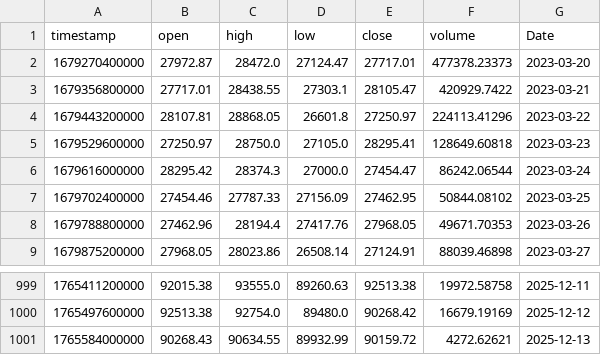
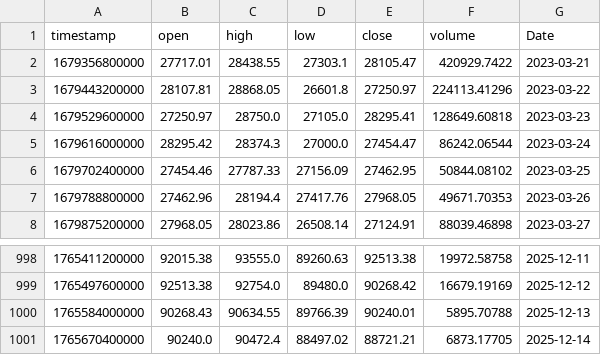
Before and after one commit to DiogoMag/Crypto-DCA-Backtesting, a CSV file: data/btc_data.csv, drawn as a sheet; only a part is shown, gaps mark what is left out.

```diff
--- a/data/btc_data.csv
+++ b/data/btc_data.csv
@@ -1,3 +1,2 @@
 timestamp,open,high,low,close,volume,Date
-1679270400000,27972.87,28472.0,27124.47,27717.01,477378.23373,2023-03-20
 1679356800000,27717.01,28438.55,27303.1,28105.47,420929.7422,2023-03-21
@@ -1000,2 +999,3 @@ timestamp,open,high,low,close,volume,Date
 1765497600000,92513.38,92754.0,89480.0,90268.42,16679.19169,2025-12-12
-1765584000000,90268.43,90634.55,89932.99,90159.72,4272.62621,2025-12-13
+1765584000000,90268.43,90634.55,89766.39,90240.01,5895.70788,2025-12-13
+1765670400000,90240.0,90472.4,88497.02,88721.21,6873.17705,2025-12-14
```
Also changed, not shown: 2 other files.
